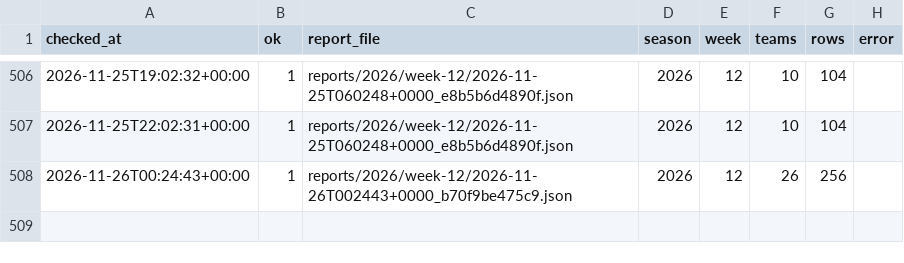
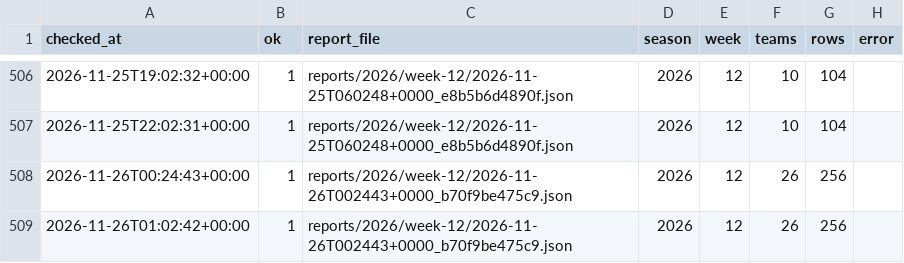
Before and after one commit to niksmdmarketing/NFLFutures, a CSV file: checks.csv, drawn as a sheet; only a part is shown, gaps mark what is left out.

```diff
--- a/checks.csv
+++ b/checks.csv
@@ -508 +508,2 @@ checked_at,ok,report_file,season,week,teams,rows,error
 2026-11-26T00:24:43+00:00,1,reports/2026/week-12/2026-11-26T002443+0000_b70f9be475c9.json,2026,12,26,256,
+2026-11-26T01:02:42+00:00,1,reports/2026/week-12/2026-11-26T002443+0000_b70f9be475c9.json,2026,12,26,256,
```
Also changed, not shown: 1 other file.
